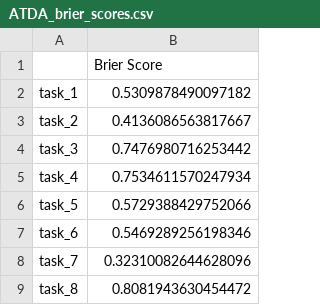
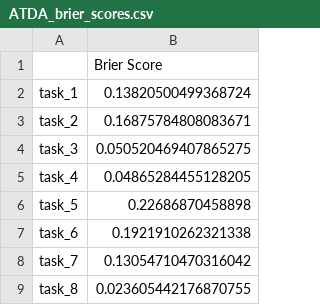
Before and after one commit to YFrisch/PredictionsOnTaskPerformance, a CSV file: assets/subjects/subject_ATDA/analysis/ATDA_brier_scores.csv, drawn as a sheet.

```diff
--- a/assets/subjects/subject_ATDA/analysis/ATDA_brier_scores.csv
+++ b/assets/subjects/subject_ATDA/analysis/ATDA_brier_scores.csv
@@ -1,9 +1,9 @@
 ,Brier Score
-task_1,0.5309878490097182
-task_2,0.4136086563817667
-task_3,0.7476980716253442
-task_4,0.7534611570247934
-task_5,0.5729388429752066
-task_6,0.5469289256198346
-task_7,0.32310082644628096
-task_8,0.8081943630454472
+task_1,0.13820500499368724
+task_2,0.16875784808083671
+task_3,0.050520469407865275
+task_4,0.04865284455128205
+task_5,0.22686870458898
+task_6,0.1921910262321338
+task_7,0.13054710470316042
+task_8,0.023605442176870755
```
Also changed, not shown: assets/subjects/subject_ELTS/analysis/ELTS_brier_scores.csv, assets/subjects/subject_ETLA/analysis/ETLA_brier_scores.csv, 11 other files.
